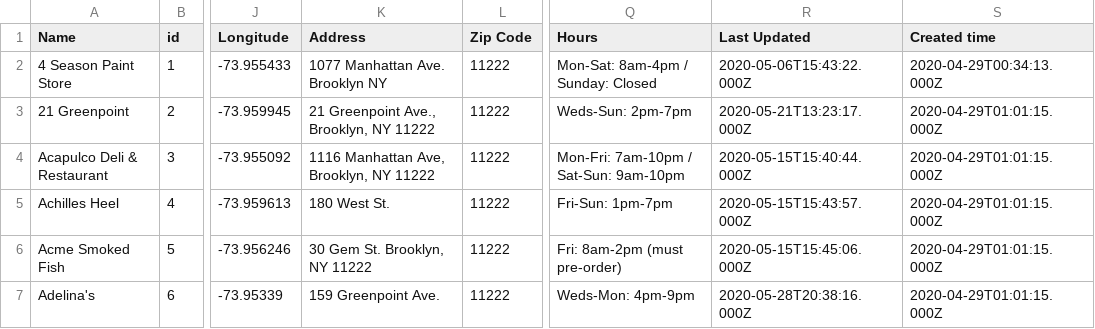
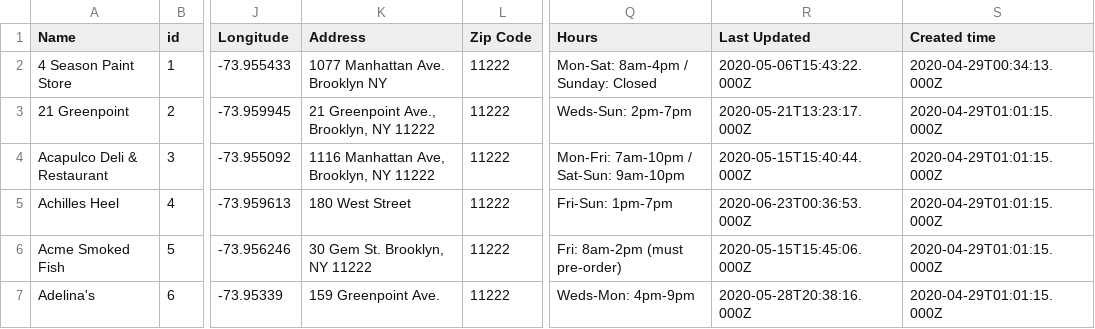
Before and after one commit to BetaNYC/open-business-directory, a CSV file: data/rows.csv, drawn as a sheet; only a part is shown, gaps mark what is left out; the diff covers the shown part only; the diff names each change by its address in the sheet, - before the commit and + after, or states it on an @@ line.

```diff
--- a/data/rows.csv
+++ b/data/rows.csv
-K5 (Address): 180 West St.
+K5 (Address): 180 West Street
-R5 (Last Updated): 2020-05-15T15:43:57.000Z
+R5 (Last Updated): 2020-06-23T00:36:53.000Z
```
Also changed, not shown: 4 added rows and 49 edited cells elsewhere in this file.
